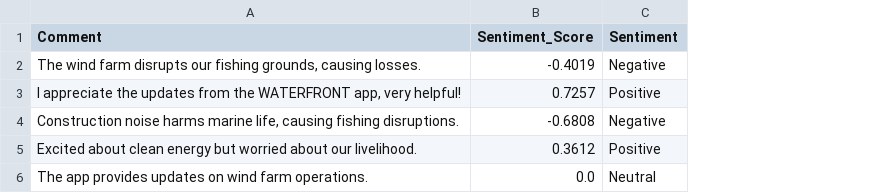
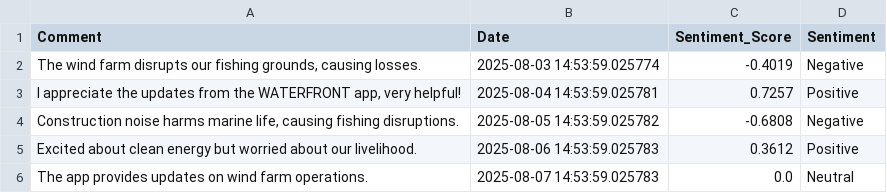
Before and after one commit to aishwaryamy/fishing-mitigation-mvp, a CSV file: sentiment_results.csv, drawn as a sheet; the diff names each change by its address in the sheet, - before the commit and + after, or states it on an @@ line.

Commit message:
Add sentiment trend plot to dashboard

```diff
--- a/sentiment_results.csv
+++ b/sentiment_results.csv
+column B (Date), rows 2-6: 2025-08-03 14:53:59.025774 | 2025-08-04 14:53:59.025781 | 2025-08-05 14:53:59.025782 | 2025-08-06 14:53:59.025783 | 2025-08-07 14:53:59.025783
```
Also changed, not shown: 2 other files.
